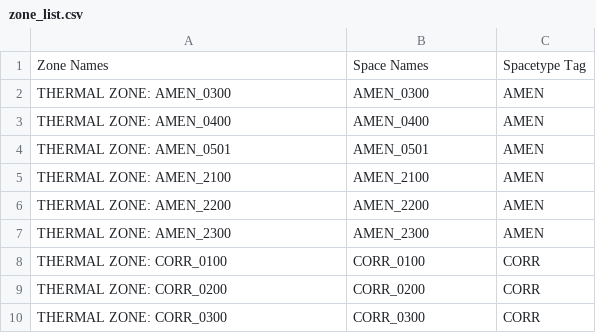
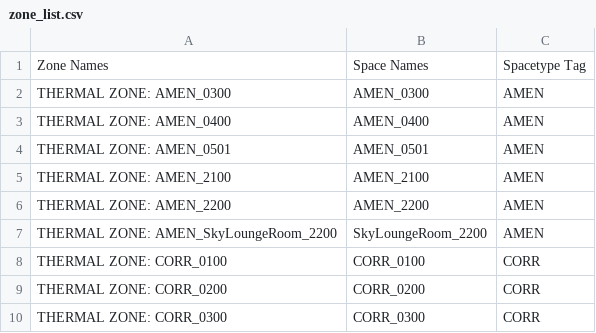
Before and after one commit to imeru/1300_NE, a CSV file: zone_list.csv, drawn as a sheet; only a part is shown.

Commit message:
Update zone_list.csv

```diff
--- a/zone_list.csv
+++ b/zone_list.csv
@@ -6,3 +6,3 @@ THERMAL ZONE: AMEN_2100, AMEN_2100, AMEN
 THERMAL ZONE: AMEN_2200, AMEN_2200, AMEN
-THERMAL ZONE: AMEN_2300, AMEN_2300, AMEN
+THERMAL ZONE: AMEN_SkyLoungeRoom_2200,SkyLoungeRoom_2200, AMEN
 THERMAL ZONE: CORR_0100, CORR_0100, CORR
```
